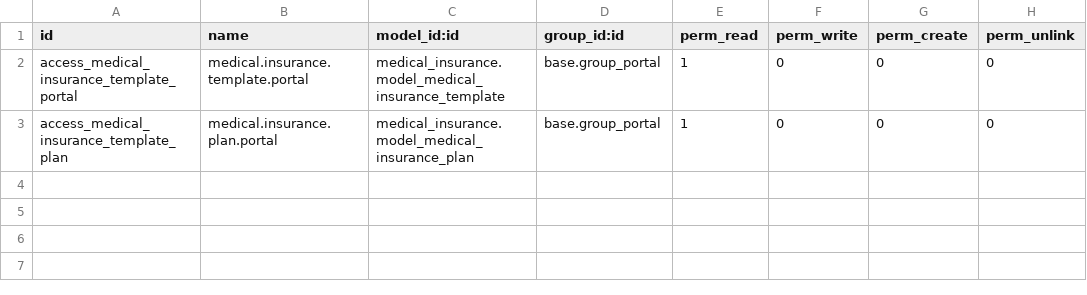
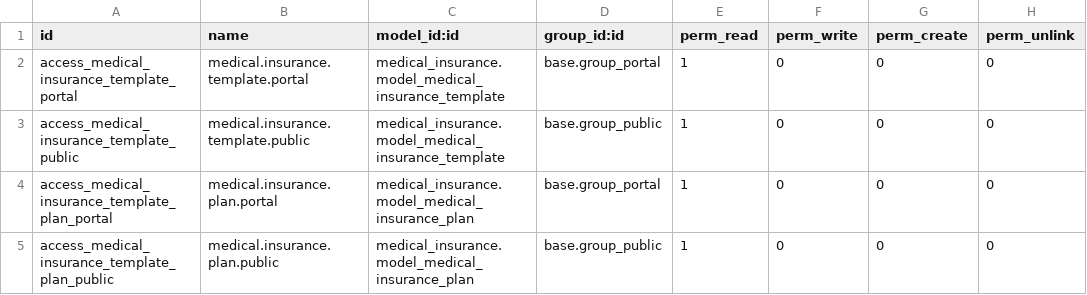
Before and after one commit to OCA/vertical-medical, a CSV file: website_medical_insurance_pricelist/security/ir.model.access.csv, drawn as a sheet.

Commit message:
[FIX] website_medical_insurance_pricelist: Add public permissions

```diff
--- a/website_medical_insurance_pricelist/security/ir.model.access.csv
+++ b/website_medical_insurance_pricelist/security/ir.model.access.csv
@@ -2,2 +2,4 @@ id,name,model_id:id,group_id:id,perm_read,perm_write,perm_create,perm_unlink
 access_medical_insurance_template_portal,medical.insurance.template.portal,medical_insurance.model_medical_insurance_template,base.group_portal,1,0,0,0
-access_medical_insurance_template_plan,medical.insurance.plan.portal,medical_insurance.model_medical_insurance_plan,base.group_portal,1,0,0,0
+access_medical_insurance_template_public,medical.insurance.template.public,medical_insurance.model_medical_insurance_template,base.group_public,1,0,0,0
+access_medical_insurance_template_plan_portal,medical.insurance.plan.portal,medical_insurance.model_medical_insurance_plan,base.group_portal,1,0,0,0
+access_medical_insurance_template_plan_public,medical.insurance.plan.public,medical_insurance.model_medical_insurance_plan,base.group_public,1,0,0,0
```
Also changed, not shown: 1 other file.
